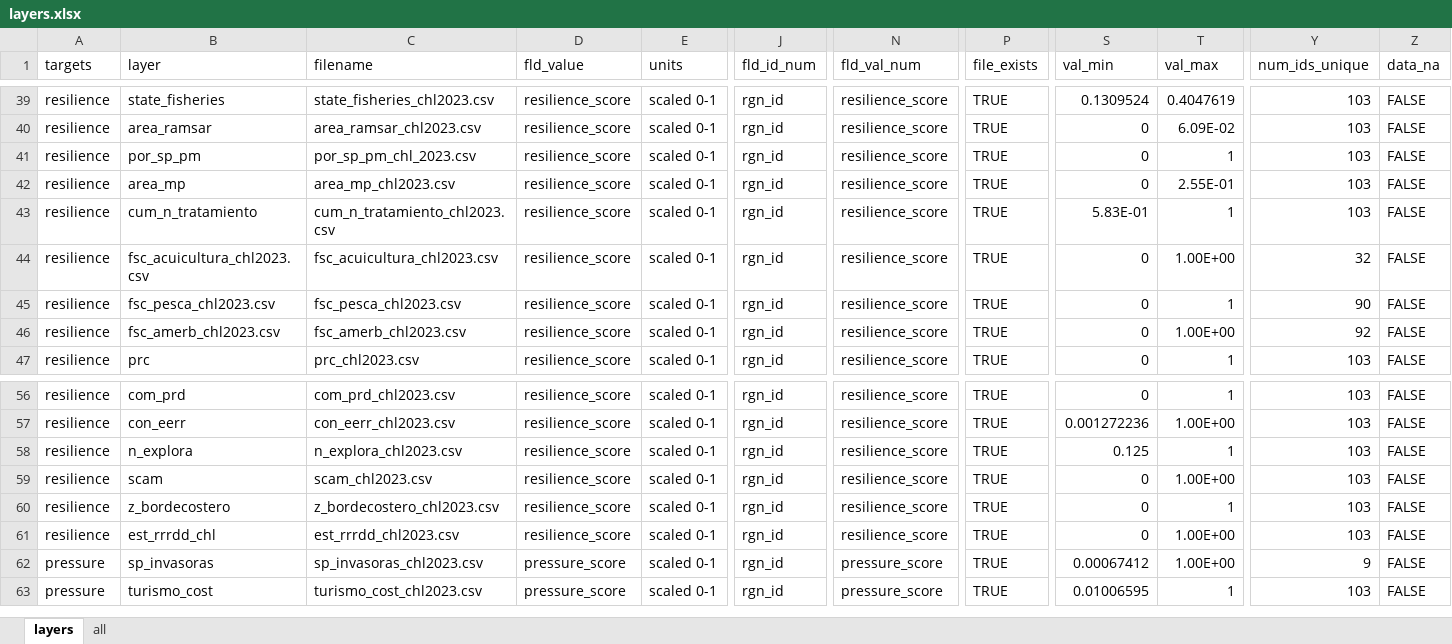
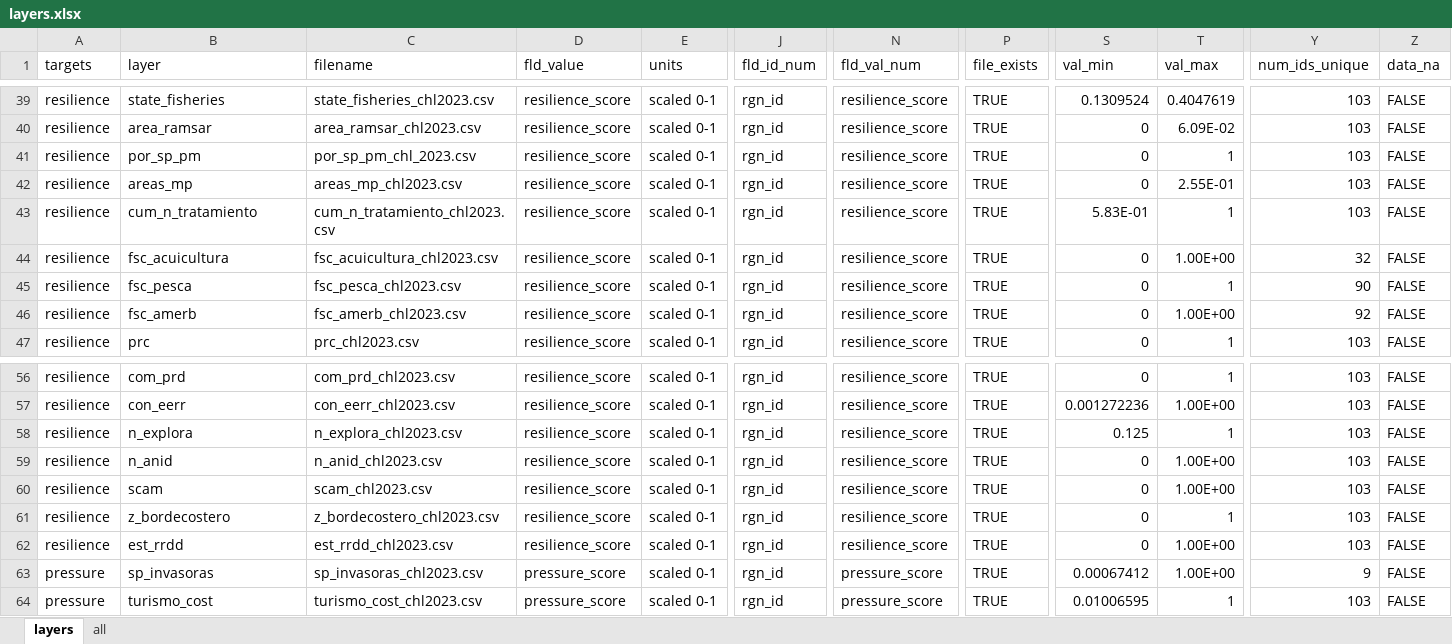
Before and after one commit to idsochile/chl, an Excel workbook: comunas/layers.xlsx, sheet layers, drawn as a sheet; only a part is shown, gaps mark what is left out; values as stored, in another font and other column widths than the file's, no borders; addresses are those after the commit; rows hold the shown columns only; the diff names each change by its address in the sheet, - before the commit and + after, or states it on an @@ line.

```diff
--- a/comunas/layers.xlsx (sheet layers)
+++ b/comunas/layers.xlsx (sheet layers)
-B42 (layer): area_mp
+B42 (layer): areas_mp
-C42 (filename): area_mp_chl2023.csv
+C42 (filename): areas_mp_chl2023.csv
-B44 (layer): fsc_acuicultura_chl2023.csv
+B44 (layer): fsc_acuicultura
-B45 (layer): fsc_pesca_chl2023.csv
+B45 (layer): fsc_pesca
-B46 (layer): fsc_amerb_chl2023.csv
+B46 (layer): fsc_amerb
+row 59: resilience | n_anid | n_anid_chl2023.csv | resilience_score | scaled 0-1 | rgn_id | resilience_score | TRUE | 0 | 1.00E+00 | 103 | FALSE
-B62 (layer): est_rrrdd_chl
+B62 (layer): est_rrdd
-C62 (filename): est_rrrdd_chl2023.csv
+C62 (filename): est_rrdd_chl2023.csv
```
Also changed, not shown: prep/_resilience/Matriz metas-resiliencias OHI Chile.xlsx, 5 other files.
